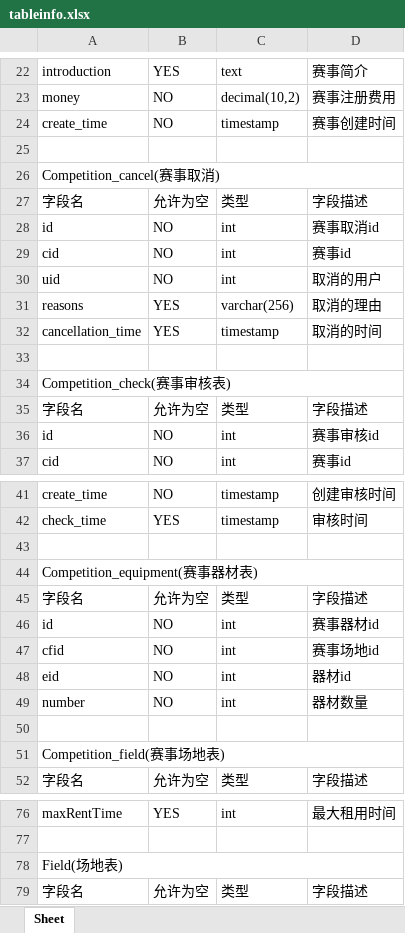
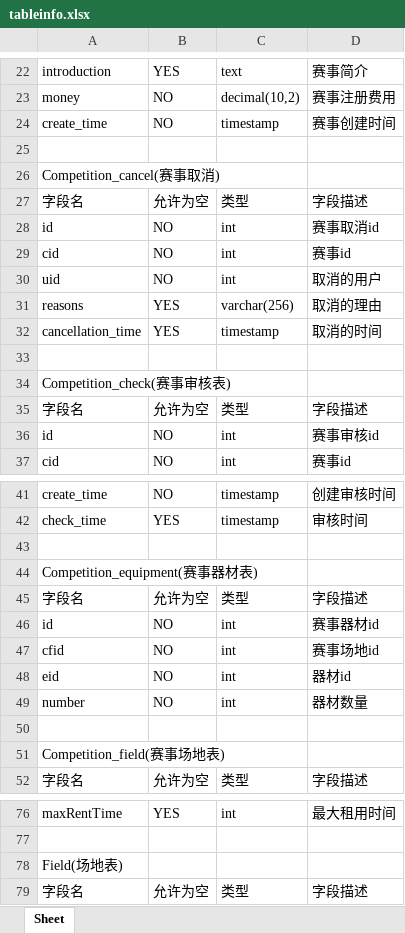
Before and after one commit to ishiko732/GDOUgym, an Excel workbook: document/sql_table_ generator/tableinfo.xlsx, sheet Sheet, drawn as a sheet; only a part is shown, gaps mark what is left out; values as stored, in another font and other column widths than the file's, no cell formats; the diff covers the shown part only; the diff names each change by its address in the sheet, - before the commit and + after, or states it on an @@ line.

```diff
--- a/document/sql_table_ generator/tableinfo.xlsx (sheet Sheet)
+++ b/document/sql_table_ generator/tableinfo.xlsx (sheet Sheet)
-A26:D26 merged
-A34:D34 merged
-A44:D44 merged
-A51:D51 merged
-A78:D78 merged
```
Also changed, not shown: 14 edited cells and merged cells elsewhere in this sheet, cell formats, 4 other files.
